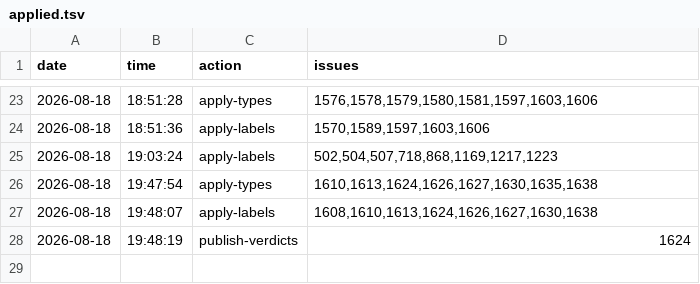
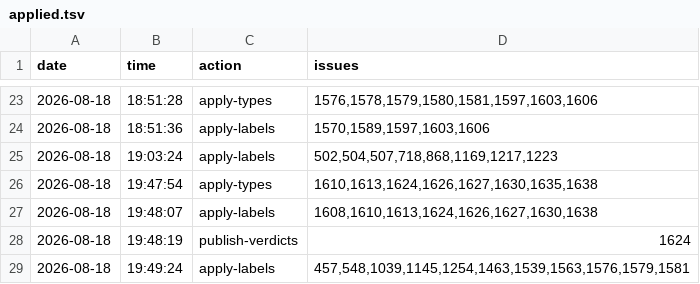
Before and after one commit to d-torrance/M2, a TSV file: bug-triage/applied.tsv, drawn as a sheet; only a part is shown, gaps mark what is left out; the diff names each change by its address in the sheet, - before the commit and + after, or states it on an @@ line.

Commit message:
Package-issue labels applied to eleven already-triaged rows

```diff
--- a/bug-triage/applied.tsv
+++ b/bug-triage/applied.tsv
+row 29: 2026-08-18 | 19:49:24 | apply-labels | 457,548,1039,1145,1254,1463,1539,1563,1576,1579,1581
```
Also changed, not shown: bug-triage/approved.tsv.
